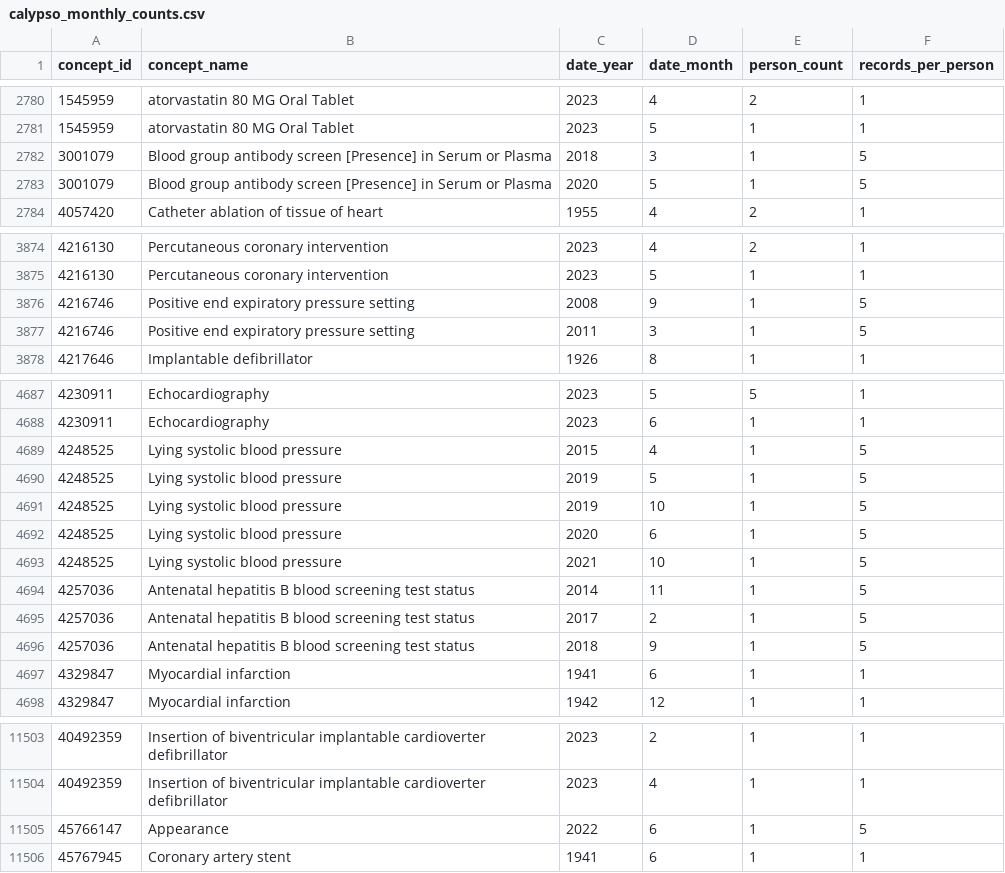
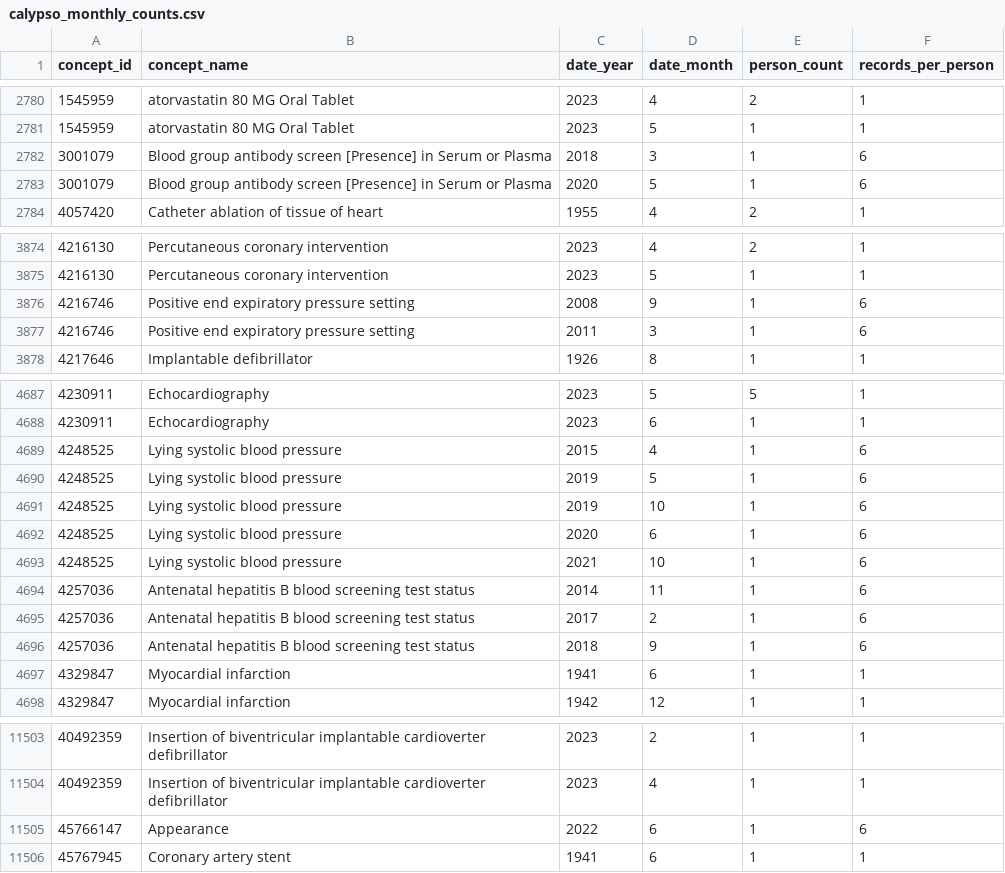
Before and after one commit to SAFEHR-data/omopcat, a CSV file: inst/test_data/calypso_monthly_counts.csv, drawn as a sheet; only a part is shown, gaps mark what is left out; the diff covers the shown part only.

```diff
--- a/inst/test_data/calypso_monthly_counts.csv
+++ b/inst/test_data/calypso_monthly_counts.csv
@@ -2781,4 +2781,4 @@ concept_id,concept_name,date_year,date_month,person_count,records_per_person
 1545959,atorvastatin 80 MG Oral Tablet,2023,5,1,1
-3001079,Blood group antibody screen [Presence] in Serum or Plasma,2018,3,1,5
-3001079,Blood group antibody screen [Presence] in Serum or Plasma,2020,5,1,5
+3001079,Blood group antibody screen [Presence] in Serum or Plasma,2018,3,1,6
+3001079,Blood group antibody screen [Presence] in Serum or Plasma,2020,5,1,6
 4057420,Catheter ablation of tissue of heart,1955,4,2,1
@@ -3875,4 +3875,4 @@ concept_id,concept_name,date_year,date_month,person_count,records_per_person
 4216130,Percutaneous coronary intervention,2023,5,1,1
-4216746,Positive end expiratory pressure setting,2008,9,1,5
-4216746,Positive end expiratory pressure setting,2011,3,1,5
+4216746,Positive end expiratory pressure setting,2008,9,1,6
+4216746,Positive end expiratory pressure setting,2011,3,1,6
 4217646,Implantable defibrillator,1926,8,1,1
@@ -4688,10 +4688,10 @@ concept_id,concept_name,date_year,date_month,person_count,records_per_person
 4230911,Echocardiography,2023,6,1,1
-4248525,Lying systolic blood pressure,2015,4,1,5
-4248525,Lying systolic blood pressure,2019,5,1,5
-4248525,Lying systolic blood pressure,2019,10,1,5
-4248525,Lying systolic blood pressure,2020,6,1,5
-4248525,Lying systolic blood pressure,2021,10,1,5
-4257036,Antenatal hepatitis B blood screening test status,2014,11,1,5
-4257036,Antenatal hepatitis B blood screening test status,2017,2,1,5
-4257036,Antenatal hepatitis B blood screening test status,2018,9,1,5
+4248525,Lying systolic blood pressure,2015,4,1,6
+4248525,Lying systolic blood pressure,2019,5,1,6
+4248525,Lying systolic blood pressure,2019,10,1,6
+4248525,Lying systolic blood pressure,2020,6,1,6
+4248525,Lying systolic blood pressure,2021,10,1,6
+4257036,Antenatal hepatitis B blood screening test status,2014,11,1,6
+4257036,Antenatal hepatitis B blood screening test status,2017,2,1,6
+4257036,Antenatal hepatitis B blood screening test status,2018,9,1,6
 4329847,Myocardial infarction,1941,6,1,1
@@ -11504,3 +11504,3 @@ concept_id,concept_name,date_year,date_month,person_count,records_per_person
 40492359,Insertion of biventricular implantable cardioverter defibrillator,2023,4,1,1
-45766147,Appearance,2022,6,1,5
+45766147,Appearance,2022,6,1,6
 45767945,Coronary artery stent,1941,6,1,1
```
Also changed, not shown: 22 edited cells elsewhere in this file, inst/test_data/calypso_summary_stats.csv.
